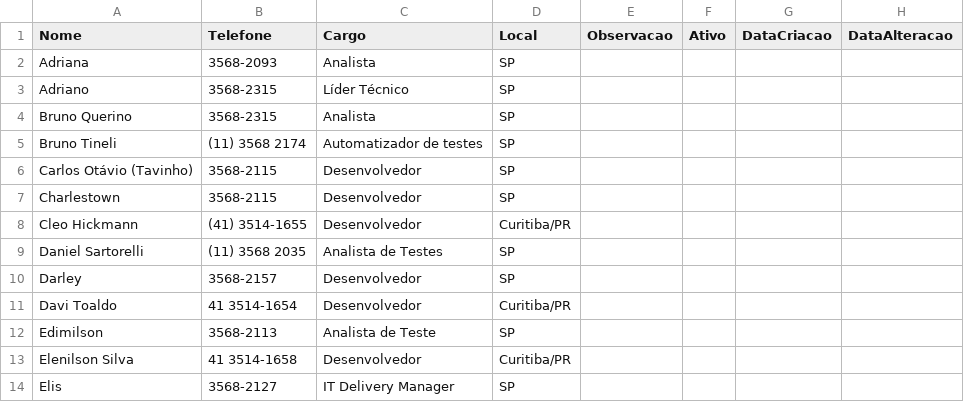
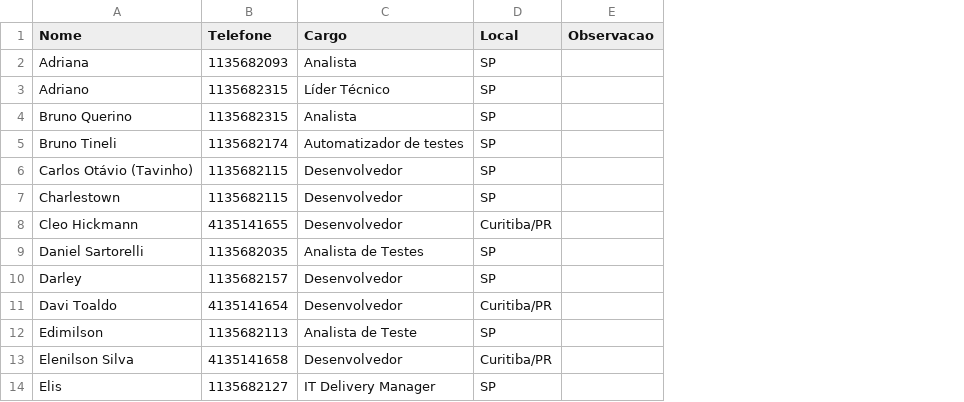
Before and after one commit to cdcunha/devteamutil, a CSV file: contato.csv, drawn as a sheet; only a part is shown; removed rows and columns are numbered as before the commit, all else as after; the diff names each change by its address in the sheet, - before the commit and + after, or states it on an @@ line.

```diff
--- a/contato.csv
+++ b/contato.csv
-column B (Telefone), rows 2-14: 3568-2093 | 3568-2315 | 3568-2315 | (11) 3568 2174 | 3568-2115 | 3568-2115 | (41) 3514-1655 | (11) 3568 2035 | 3568-2157 | 41 3514-1654 | 3568-2113 | 41 3514-1658 | 3568-2127
+column B (Telefone), rows 2-14: 1135682093 | 1135682315 | 1135682315 | 1135682174 | 1135682115 | 1135682115 | 4135141655 | 1135682035 | 1135682157 | 4135141654 | 1135682113 | 4135141658 | 1135682127
-column F (Ativo), empty
-column G (DataCriacao), empty
-column H (DataAlteracao), empty
```
Also changed, not shown: conexao.csv, 20 other files.
